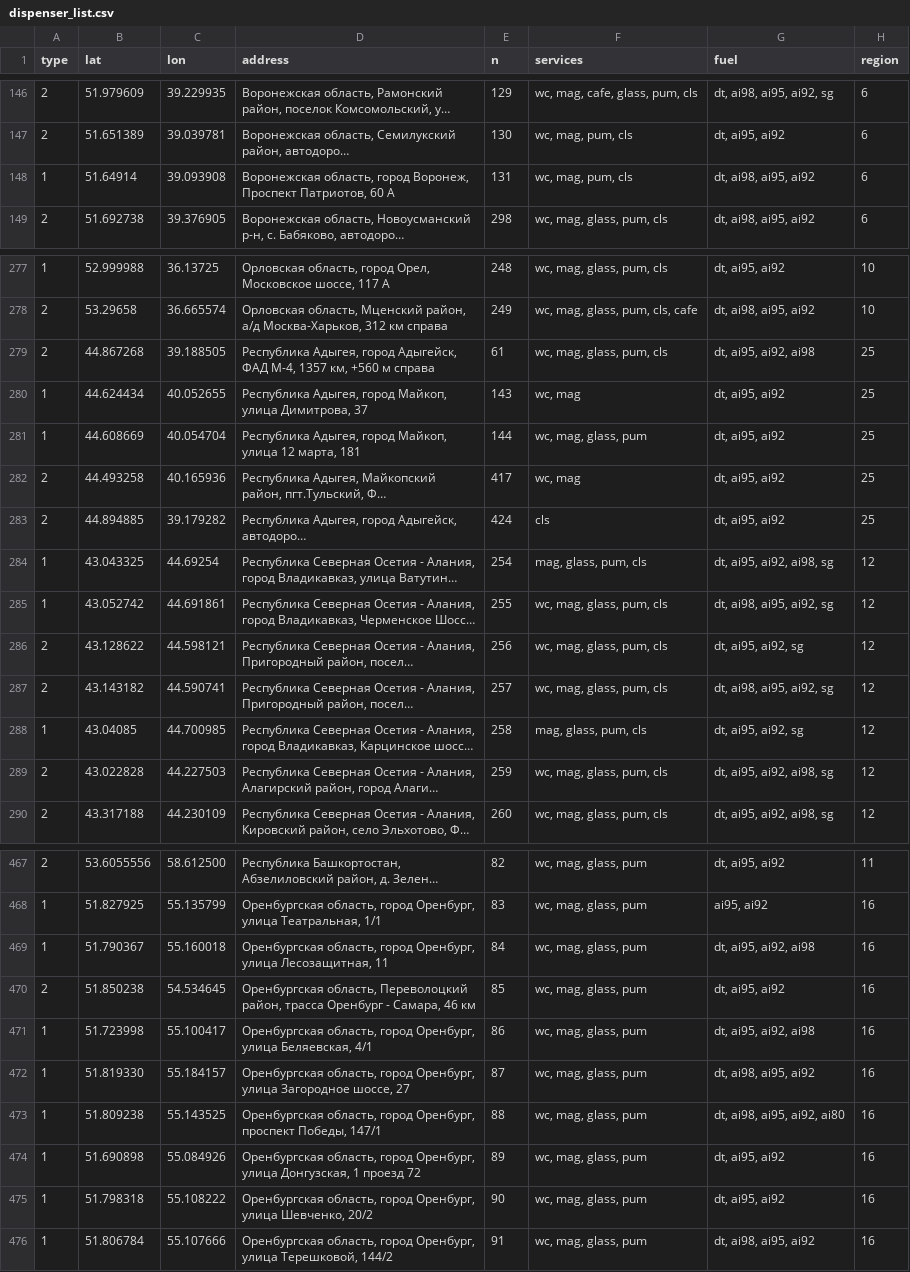
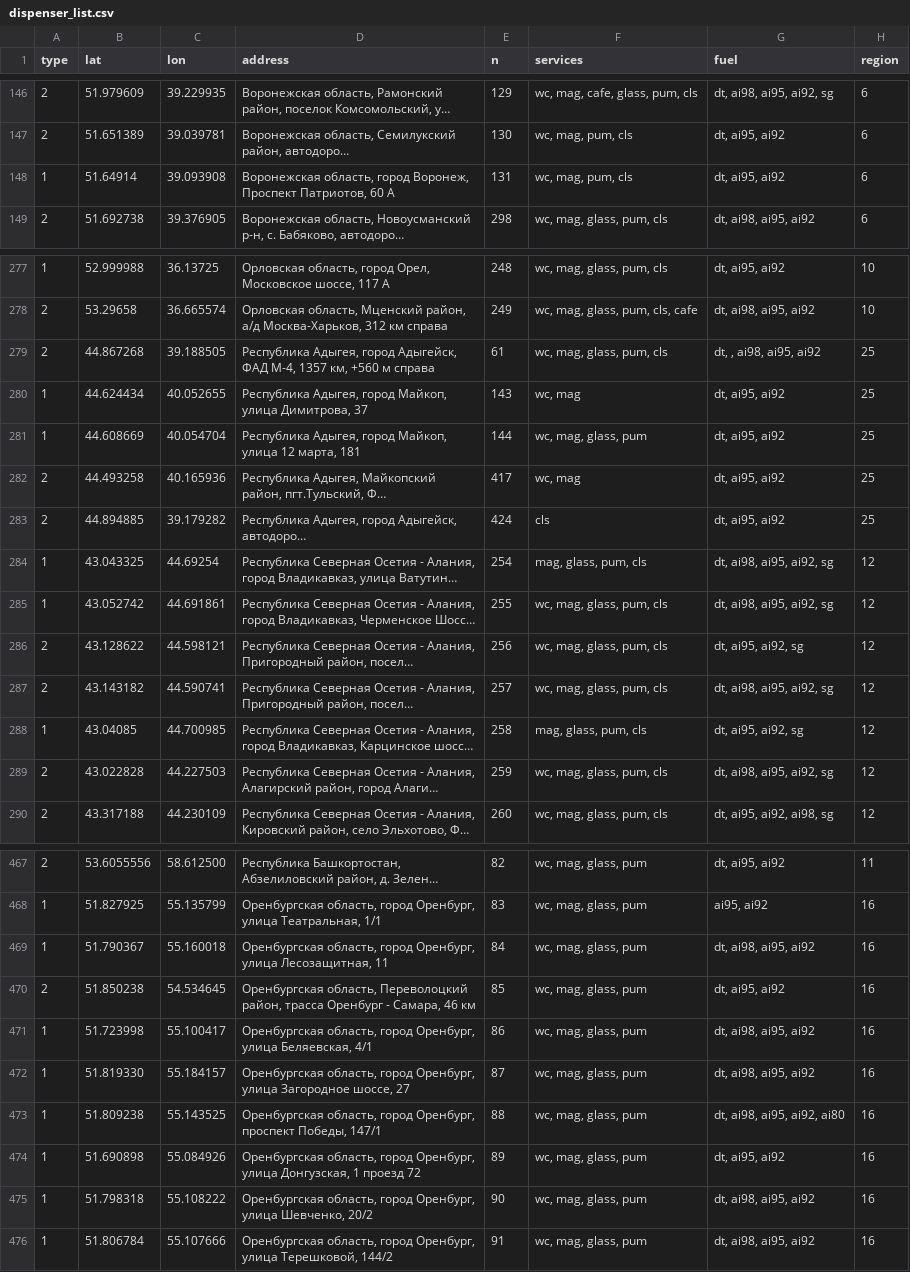
Before and after one commit to Imry/azs-map, a CSV file: docs/data/web/dispenser_list.csv, drawn as a sheet; only a part is shown, gaps mark what is left out; long unchanged cells end in …; the diff covers the shown part only; the diff names each change by its address in the sheet, - before the commit and + after, or states it on an @@ line.

```diff
--- a/docs/data/web/dispenser_list.csv
+++ b/docs/data/web/dispenser_list.csv
-G148 (fuel): dt, ai98, ai95, ai92
+G148 (fuel): dt, ai95, ai92
-G279 (fuel): dt, ai95, ai92, ai98
+G279 (fuel): dt, , ai98, ai95, ai92
-G284 (fuel): dt, ai95, ai92, ai98, sg
+G284 (fuel): dt, ai98, ai95, ai92, sg
-G289 (fuel): dt, ai95, ai92, ai98, sg
+G289 (fuel): dt, ai98, ai95, ai92, sg
-G469 (fuel): dt, ai95, ai92, ai98
+G469 (fuel): dt, ai98, ai95, ai92
-G471 (fuel): dt, ai95, ai92, ai98
+G471 (fuel): dt, ai98, ai95, ai92
-G475 (fuel): dt, ai95, ai92
+G475 (fuel): dt, ai98, ai95, ai92
```
Also changed, not shown: 13 edited cells elsewhere in this file, docs/data/price/dispenser_list.csv, 3 other files.
